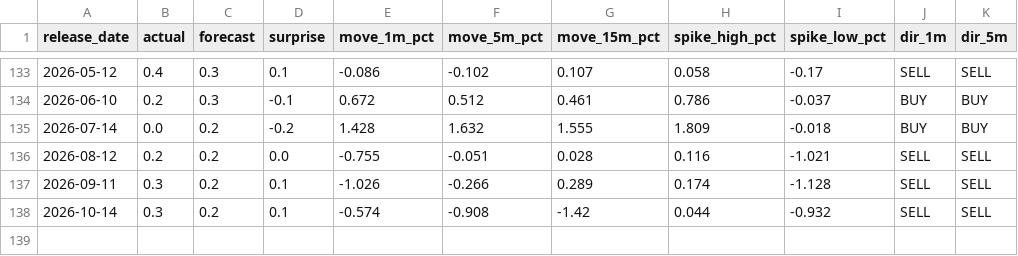
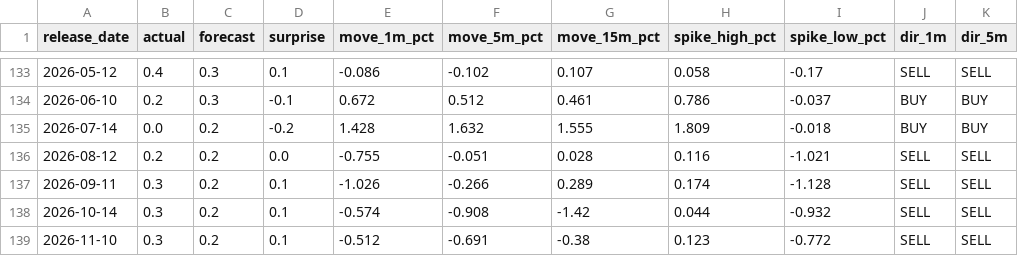
Before and after one commit to AustenHamon/nfp-gold, a CSV file: cpi_gold_m1.csv, drawn as a sheet; only a part is shown, gaps mark what is left out; the diff names each change by its address in the sheet, - before the commit and + after, or states it on an @@ line.

```diff
--- a/cpi_gold_m1.csv
+++ b/cpi_gold_m1.csv
+row 139: 2026-11-10 | 0.3 | 0.2 | 0.1 | -0.512 | -0.691 | -0.38 | 0.123 | -0.772 | SELL | SELL
```
Also changed, not shown: cpi_consensus.csv, 4 other files.
